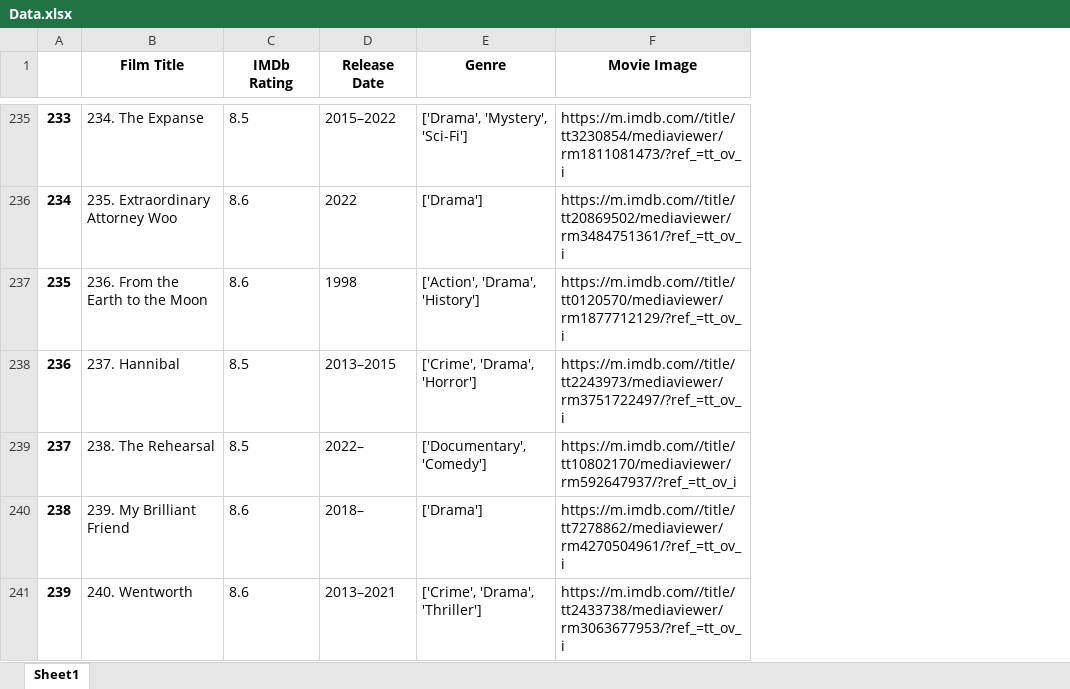
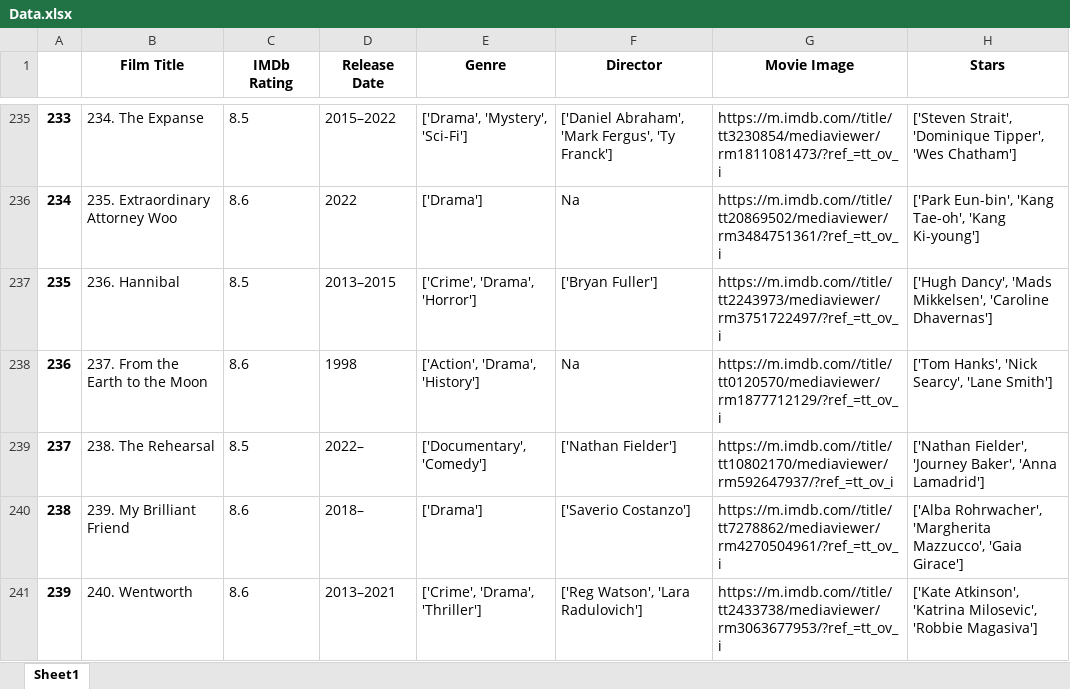
Before and after one commit to Ahmed-Wael-Adel/Web-Crawling-IMDb, an Excel workbook: Data.xlsx, sheet Sheet1, drawn as a sheet; only a part is shown, gaps mark what is left out; values as stored, in another font and other column widths than the file's, no borders; addresses are those after the commit; the diff covers the shown part only; the diff names each change by its address in the sheet, - before the commit and + after, or states it on an @@ line.

```diff
--- a/Data.xlsx (sheet Sheet1)
+++ b/Data.xlsx (sheet Sheet1)
+column F (Director), rows 235-241: ['Daniel Abraham', 'Mark Fergus', 'Ty Franck'] | Na | ['Bryan Fuller'] | Na | ['Nathan Fielder'] | ['Saverio Costanzo'] | ['Reg Watson', 'Lara Radulovich']
+column H (Stars), rows 235-241: ['Steven Strait', 'Dominique Tipper', 'Wes Chatham'] | ['Park Eun-bin', 'Kang Tae-oh', 'Kang Ki-young'] | ['Hugh Dancy', 'Mads Mikkelsen', 'Caroline Dhavernas'] | ['Tom Hanks', 'Nick Searcy', 'Lane Smith'] | ['Nathan Fielder', 'Journey Baker', 'Anna Lamadrid'] | ['Alba Rohrwacher', 'Margherita Mazzucco', 'Gaia Girace'] | ['Kate Atkinson', 'Katrina Milosevic', 'Robbie Magasiva']
-B237 (Film Title): 236. From the Earth to the Moon
+B237 (Film Title): 236. Hannibal
-C237 (IMDb Rating): 8.6
+C237 (IMDb Rating): 8.5
-D237 (Release Date): 1998
+D237 (Release Date): 2013–2015
-E237 (Genre): ['Action', 'Drama', 'History']
+E237 (Genre): ['Crime', 'Drama', 'Horror']
-G237 (Movie Image): https://m.imdb.com//title/tt0120570/mediaviewer/rm1877712129/?ref_=tt_ov_i
+G237 (Movie Image): https://m.imdb.com//title/tt2243973/mediaviewer/rm3751722497/?ref_=tt_ov_i
-B238 (Film Title): 237. Hannibal
+B238 (Film Title): 237. From the Earth to the Moon
-C238 (IMDb Rating): 8.5
+C238 (IMDb Rating): 8.6
-D238 (Release Date): 2013–2015
+D238 (Release Date): 1998
-E238 (Genre): ['Crime', 'Drama', 'Horror']
+E238 (Genre): ['Action', 'Drama', 'History']
-G238 (Movie Image): https://m.imdb.com//title/tt2243973/mediaviewer/rm3751722497/?ref_=tt_ov_i
+G238 (Movie Image): https://m.imdb.com//title/tt0120570/mediaviewer/rm1877712129/?ref_=tt_ov_i
```
Also changed, not shown: 52 edited cells elsewhere in this sheet.
